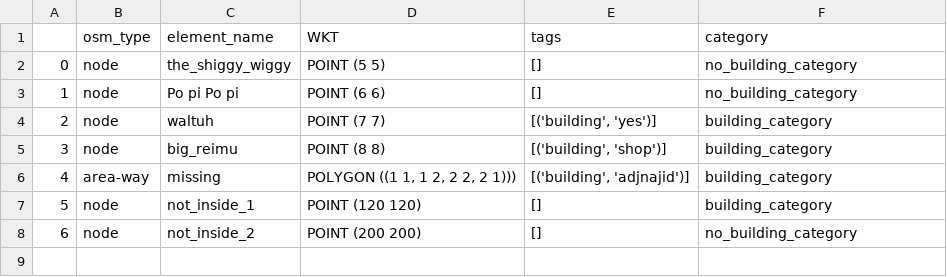
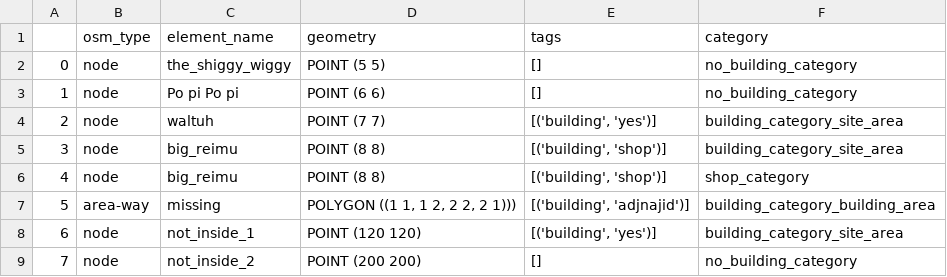
Before and after one commit to LuposX/KonfiguratorFuerOSMDaten, a CSV file: src_tests/data/reduction_test_property_area.csv, drawn as a sheet; addresses are those after the commit; the diff names each change by its address in the sheet, - before the commit and + after, or states it on an @@ line.

Commit message:
dont' calculate building area if the osm element is a building

```diff
--- a/src_tests/data/reduction_test_property_area.csv
+++ b/src_tests/data/reduction_test_property_area.csv
-D1: WKT
+D1: geometry
-F4:F5 (category): building_category
+F4:F5 (category): building_category_site_area
+row 6: 4 | node | big_reimu | POINT (8 8) | [('building', 'shop')] | shop_category
@@ column A renumbered from row 7 down @@
-F7 (category): building_category
+F7 (category): building_category_building_area
-E8 (tags): []
+E8 (tags): [('building', 'yes')]
-F8 (category): building_category
+F8 (category): building_category_site_area
```
Also changed, not shown: 3 other files.
